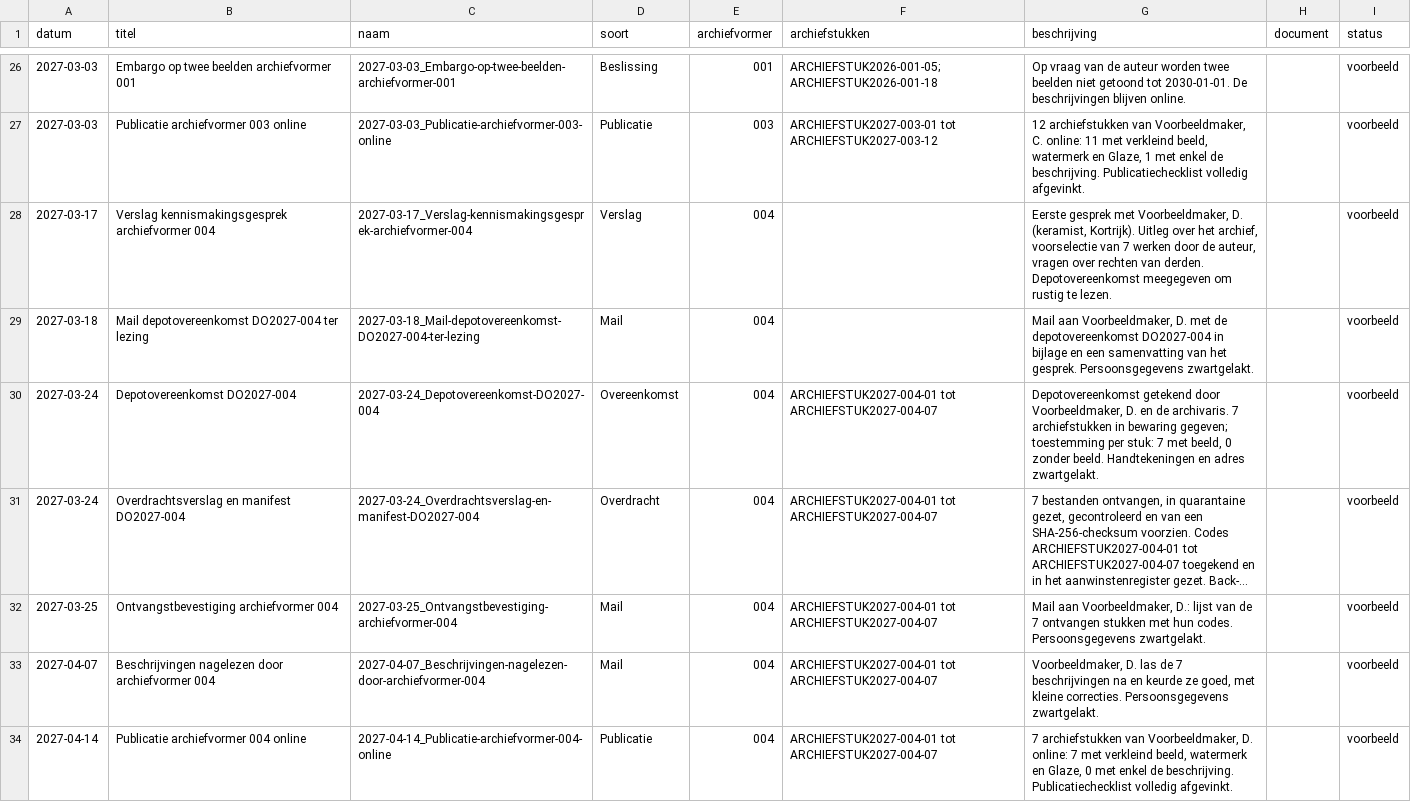
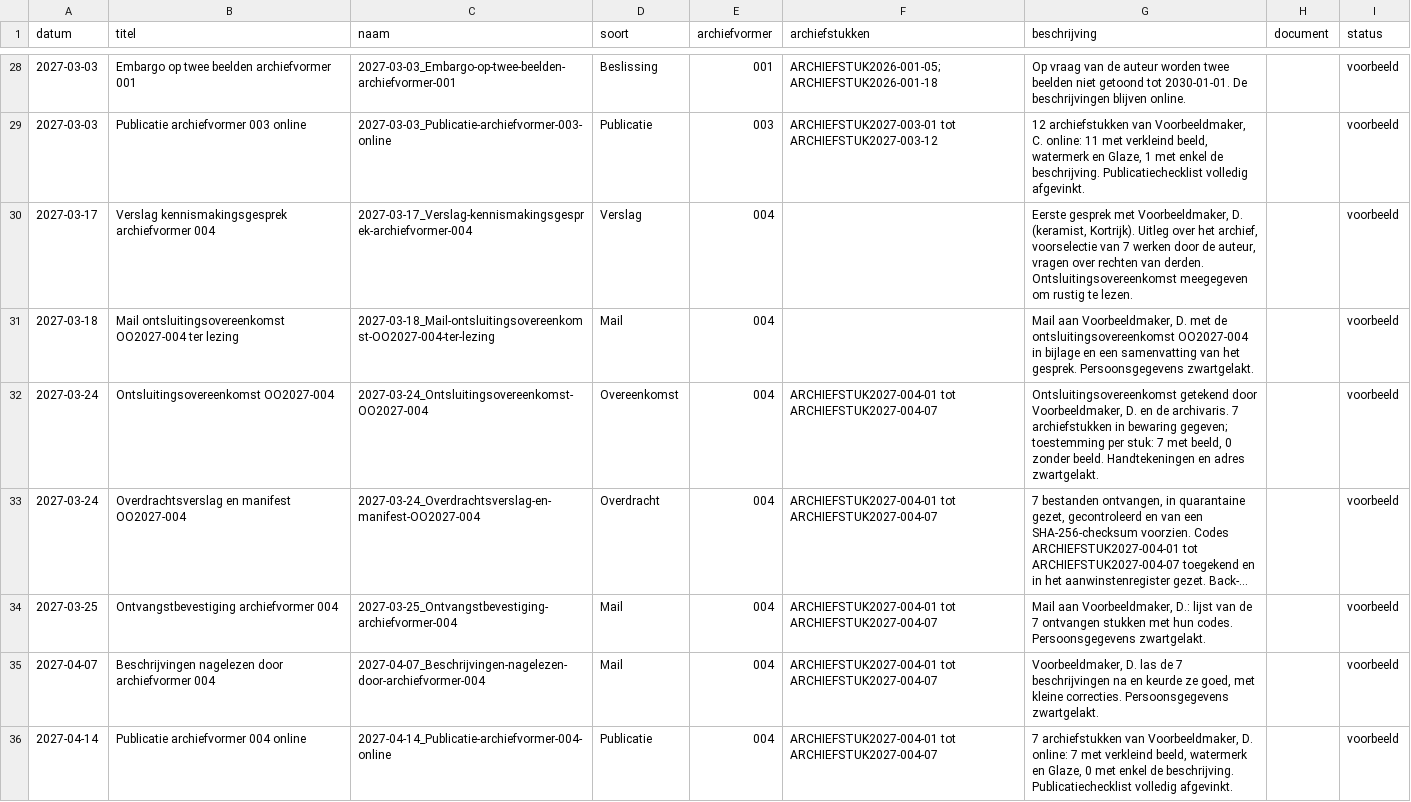
Before and after one commit to peapickers/peapickersarchief, a CSV file: _data/ledger.csv, drawn as a sheet; only a part is shown, gaps mark what is left out; long unchanged cells end in …; addresses are those after the commit; the diff covers the shown part only; the diff names each change by its address in the sheet, - before the commit and + after, or states it on an @@ line.

```diff
--- a/_data/ledger.csv
+++ b/_data/ledger.csv
-G30 (beschrijving): …van derden. Depotovereenkomst meegegeven om…
+G30 (beschrijving): …van derden. Ontsluitingsovereenkomst meegegeven om…
-B31 (titel): Mail depotovereenkomst DO2027-004 ter lezing
+B31 (titel): Mail ontsluitingsovereenkomst OO2027-004 ter lezing
-C31 (naam): 2027-03-18_Mail-depotovereenkomst-DO2027-004-ter-lezing
+C31 (naam): 2027-03-18_Mail-ontsluitingsovereenkomst-OO2027-004-ter-lezing
-G31 (beschrijving): …met de depotovereenkomst DO2027-004 in bijlage…
+G31 (beschrijving): …met de ontsluitingsovereenkomst OO2027-004 in bijlage…
-B32 (titel): Depotovereenkomst DO2027-004
+B32 (titel): Ontsluitingsovereenkomst OO2027-004
-C32 (naam): 2027-03-24_Depotovereenkomst-DO2027-004
+C32 (naam): 2027-03-24_Ontsluitingsovereenkomst-OO2027-004
-G32 (beschrijving): Depotovereenkomst getekend door…
+G32 (beschrijving): Ontsluitingsovereenkomst getekend door…
-B33 (titel): Overdrachtsverslag en manifest DO2027-004
+B33 (titel): Overdrachtsverslag en manifest OO2027-004
-C33 (naam): 2027-03-24_Overdrachtsverslag-en-manifest-DO2027-004
+C33 (naam): 2027-03-24_Overdrachtsverslag-en-manifest-OO2027-004
```
Also changed, not shown: 2 added rows and 81 edited cells elsewhere in this file, _data/archiefvormers.csv, _data/peapickers-archief.csv, 5 other files.
